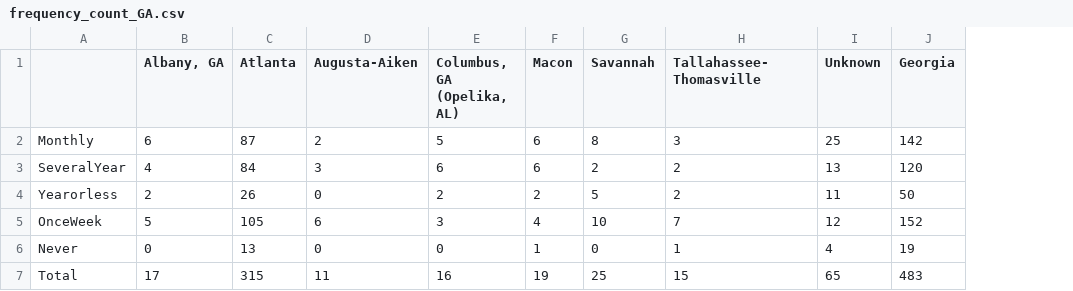
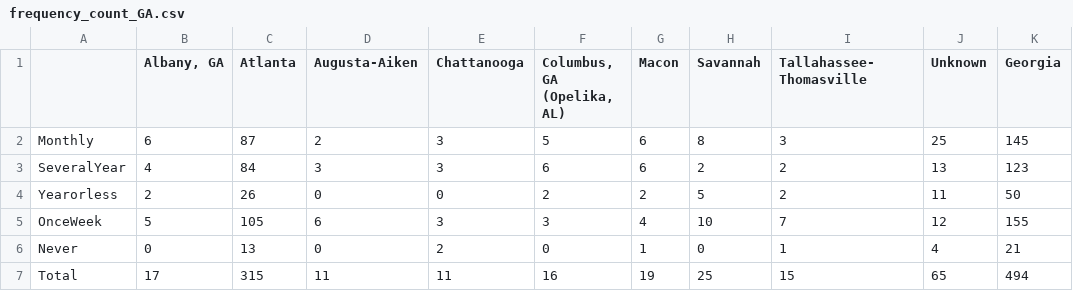
Before and after one commit to mraisle/OEF, a CSV file: frequency_count_GA.csv, drawn as a sheet; addresses are those after the commit; the diff names each change by its address in the sheet, - before the commit and + after, or states it on an @@ line.

```diff
--- a/frequency_count_GA.csv
+++ b/frequency_count_GA.csv
+column E (Chattanooga), rows 2-7: 3 | 3 | 0 | 3 | 2 | 11
-K2 (Georgia): 142
+K2 (Georgia): 145
-K3 (Georgia): 120
+K3 (Georgia): 123
-K5 (Georgia): 152
+K5 (Georgia): 155
-K6 (Georgia): 19
+K6 (Georgia): 21
-K7 (Georgia): 483
+K7 (Georgia): 494
```
Also changed, not shown: favnews_routput_GA.csv, stationsummary_GA.csv, 1 other file.
